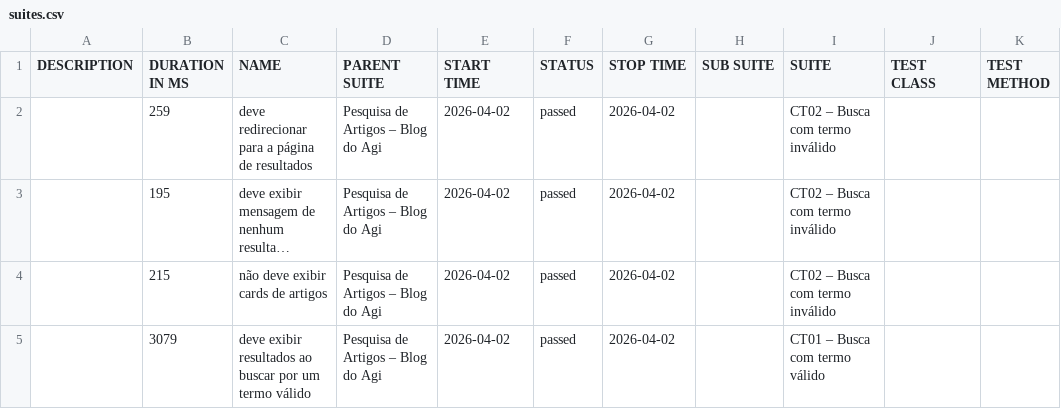
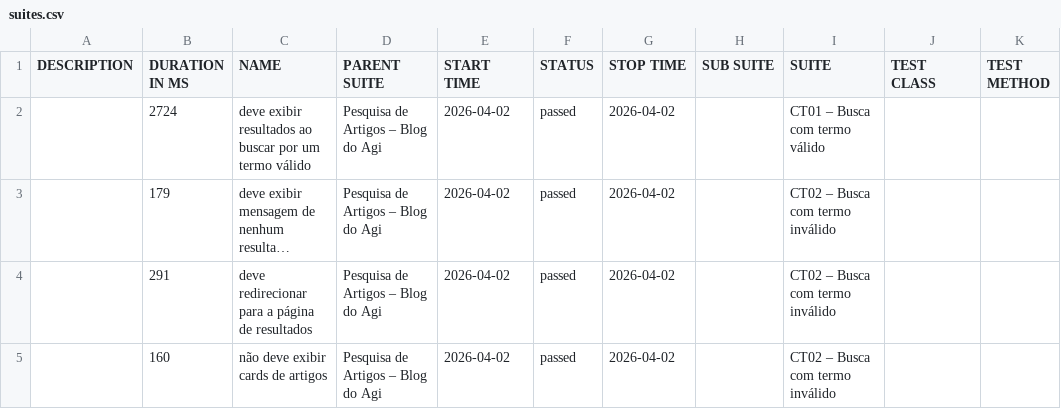
Before and after one commit to tiagodevsantana/agibank-e2e, a CSV file: data/suites.csv, drawn as a sheet; long unchanged cells end in …; the diff names each change by its address in the sheet, - before the commit and + after, or states it on an @@ line.

```diff
--- a/data/suites.csv
+++ b/data/suites.csv
-B2 (DURATION IN MS): 259
+B2 (DURATION IN MS): 2724
-C2 (NAME): deve redirecionar para a página de resultados
+C2 (NAME): deve exibir resultados ao buscar por um termo válido
-I2 (SUITE): CT02 – Busca com termo inválido
+I2 (SUITE): CT01 – Busca com termo válido
-B3 (DURATION IN MS): 195
+B3 (DURATION IN MS): 179
-B4 (DURATION IN MS): 215
+B4 (DURATION IN MS): 291
-C4 (NAME): não deve exibir cards de artigos
+C4 (NAME): deve redirecionar para a página de resultados
-B5 (DURATION IN MS): 3079
+B5 (DURATION IN MS): 160
-C5 (NAME): deve exibir resultados ao buscar por um termo válido
+C5 (NAME): não deve exibir cards de artigos
-I5 (SUITE): CT01 – Busca com termo válido
+I5 (SUITE): CT02 – Busca com termo inválido
```
Also changed, not shown: 47 other files.
